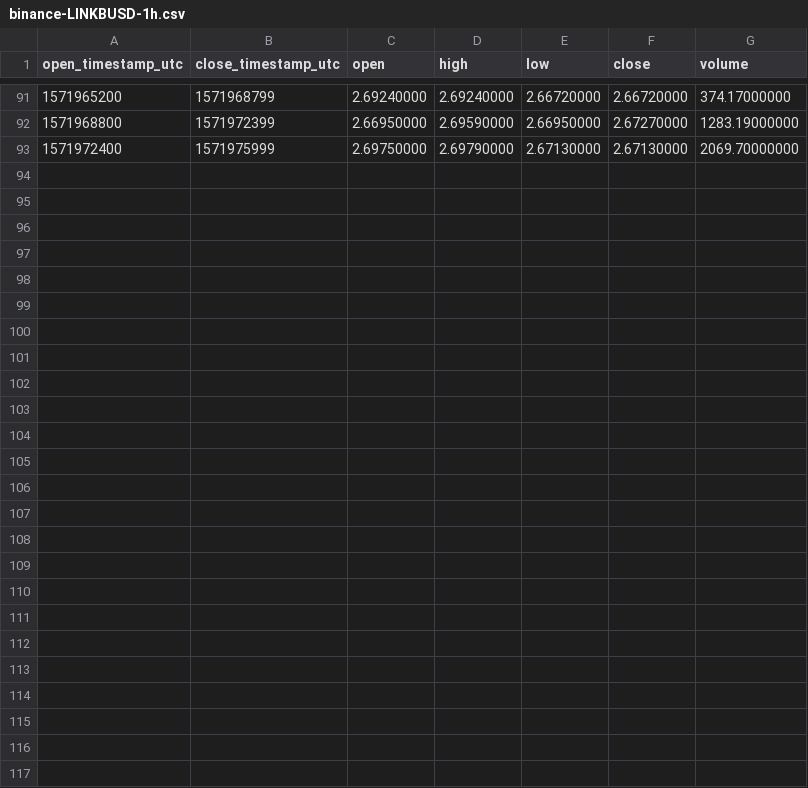
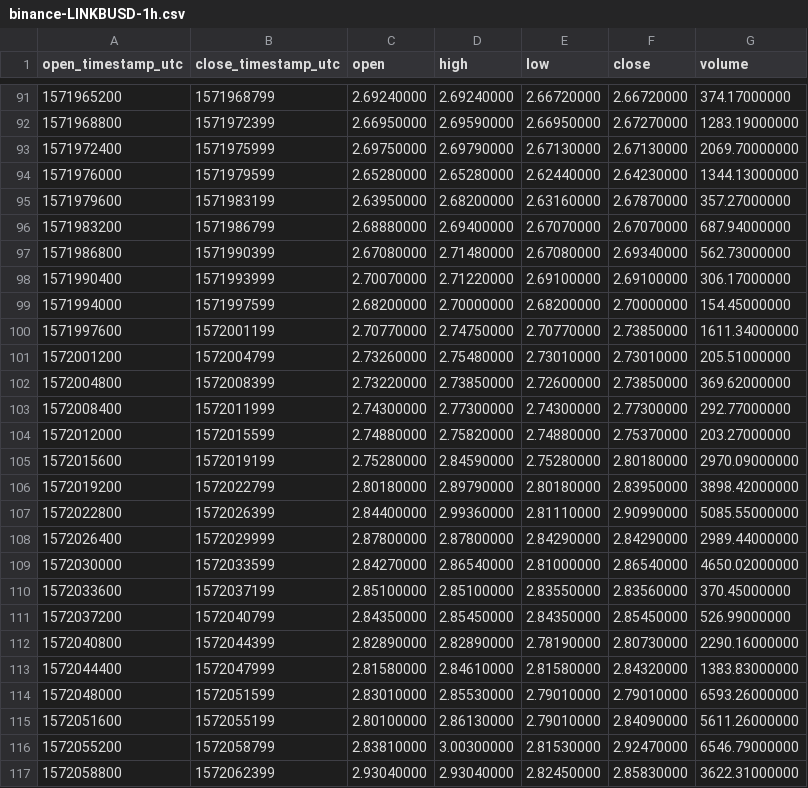
Before and after one commit to cryptobigbro/binance-LINKBUSD, a CSV file: binance-LINKBUSD-1h.csv, drawn as a sheet; only a part is shown, gaps mark what is left out.

Commit message:
Update OHLCV data.

```diff
--- a/binance-LINKBUSD-1h.csv
+++ b/binance-LINKBUSD-1h.csv
@@ -93 +93,25 @@ open_timestamp_utc,close_timestamp_utc,open,high,low,close,volume
 1571972400,1571975999,2.69750000,2.69790000,2.67130000,2.67130000,2069.70000000
+1571976000,1571979599,2.65280000,2.65280000,2.62440000,2.64230000,1344.13000000
+1571979600,1571983199,2.63950000,2.68200000,2.63160000,2.67870000,357.27000000
+1571983200,1571986799,2.68880000,2.69400000,2.67070000,2.67070000,687.94000000
+1571986800,1571990399,2.67080000,2.71480000,2.67080000,2.69340000,562.73000000
+1571990400,1571993999,2.70070000,2.71220000,2.69100000,2.69100000,306.17000000
+1571994000,1571997599,2.68200000,2.70000000,2.68200000,2.70000000,154.45000000
+1571997600,1572001199,2.70770000,2.74750000,2.70770000,2.73850000,1611.34000000
+1572001200,1572004799,2.73260000,2.75480000,2.73010000,2.73010000,205.51000000
+1572004800,1572008399,2.73220000,2.73850000,2.72600000,2.73850000,369.62000000
+1572008400,1572011999,2.74300000,2.77300000,2.74300000,2.77300000,292.77000000
+1572012000,1572015599,2.74880000,2.75820000,2.74880000,2.75370000,203.27000000
+1572015600,1572019199,2.75280000,2.84590000,2.75280000,2.80180000,2970.09000000
+1572019200,1572022799,2.80180000,2.89790000,2.80180000,2.83950000,3898.42000000
+1572022800,1572026399,2.84400000,2.99360000,2.81110000,2.90990000,5085.55000000
+1572026400,1572029999,2.87800000,2.87800000,2.84290000,2.84290000,2989.44000000
+1572030000,1572033599,2.84270000,2.86540000,2.81000000,2.86540000,4650.02000000
+1572033600,1572037199,2.85100000,2.85100000,2.83550000,2.83560000,370.45000000
+1572037200,1572040799,2.84350000,2.85450000,2.84350000,2.85450000,526.99000000
+1572040800,1572044399,2.82890000,2.82890000,2.78190000,2.80730000,2290.16000000
+1572044400,1572047999,2.81580000,2.84610000,2.81580000,2.84320000,1383.83000000
+1572048000,1572051599,2.83010000,2.85530000,2.79010000,2.79010000,6593.26000000
+1572051600,1572055199,2.80100000,2.86130000,2.79010000,2.84090000,5611.26000000
+1572055200,1572058799,2.83810000,3.00300000,2.81530000,2.92470000,6546.79000000
+1572058800,1572062399,2.93040000,2.93040000,2.82450000,2.85830000,3622.31000000
```
Also changed, not shown: binance-LINKBUSD-1d.csv, 1 other file.
